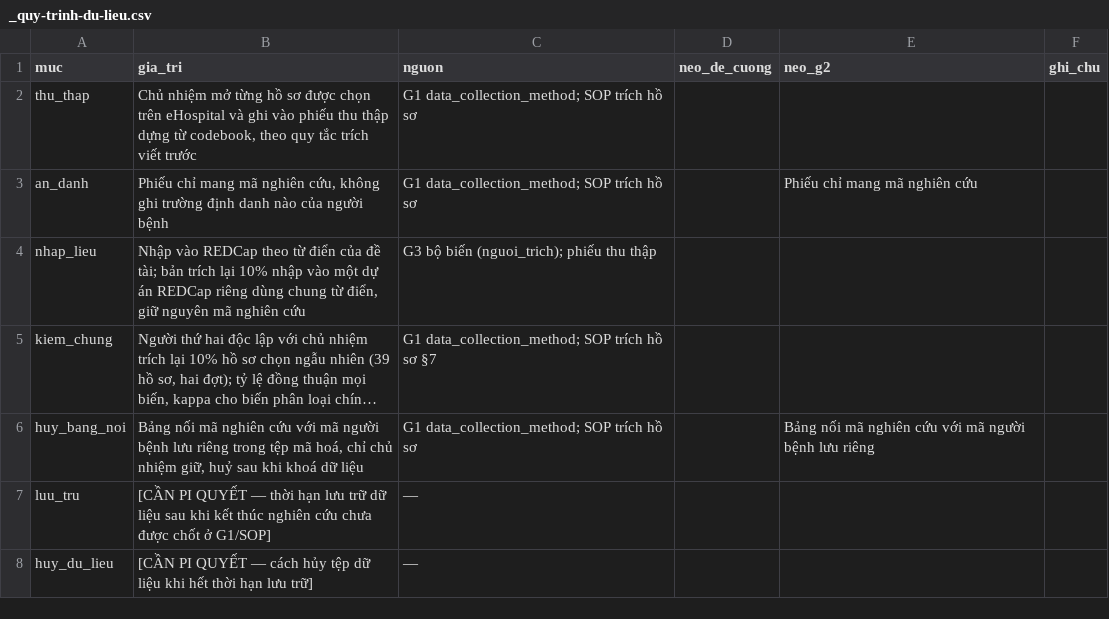
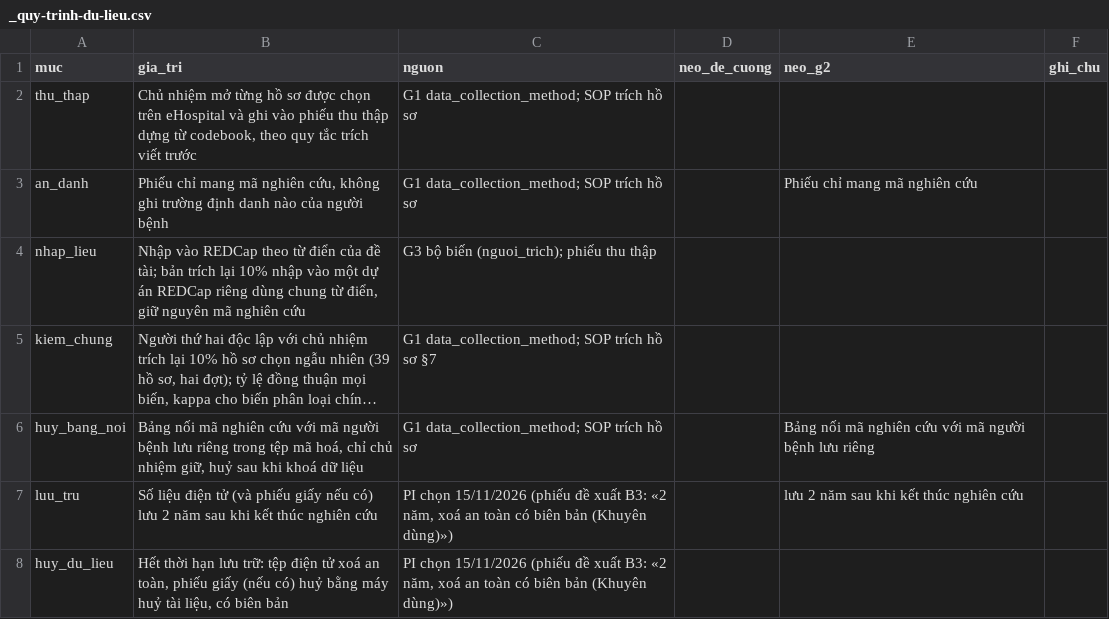
Before and after one commit to drluanbv175/medical-ebm-automation, a CSV file: exports/btm-dtd2-ngoai-tru-BVQY175/_quy-trinh-du-lieu.csv, drawn as a sheet; long unchanged cells end in …; the diff names each change by its address in the sheet, - before the commit and + after, or states it on an @@ line.

```diff
--- a/exports/btm-dtd2-ngoai-tru-BVQY175/_quy-trinh-du-lieu.csv
+++ b/exports/btm-dtd2-ngoai-tru-BVQY175/_quy-trinh-du-lieu.csv
-B7 (gia_tri): [CẦN PI QUYẾT — thời hạn lưu trữ dữ liệu sau khi kết thúc nghiên cứu chưa được chốt ở G1/SOP]
+B7 (gia_tri): Số liệu điện tử (và phiếu giấy nếu có) lưu 2 năm sau khi kết thúc nghiên cứu
-C7:C8 (nguon): —
+C7:C8 (nguon): PI chọn 15/11/2026 (phiếu đề xuất B3: «2 năm, xoá an toàn có biên bản (Khuyên dùng)»)
-E7 (neo_g2): (empty)
+E7 (neo_g2): lưu 2 năm sau khi kết thúc nghiên cứu
-B8 (gia_tri): [CẦN PI QUYẾT — cách hủy tệp dữ liệu khi hết thời hạn lưu trữ]
+B8 (gia_tri): Hết thời hạn lưu trữ: tệp điện tử xoá an toàn, phiếu giấy (nếu có) huỷ bằng máy huỷ tài liệu, có biên bản
```
Also changed, not shown: runtime/manifests/agent_source_manifest.csv, 38 other files.
